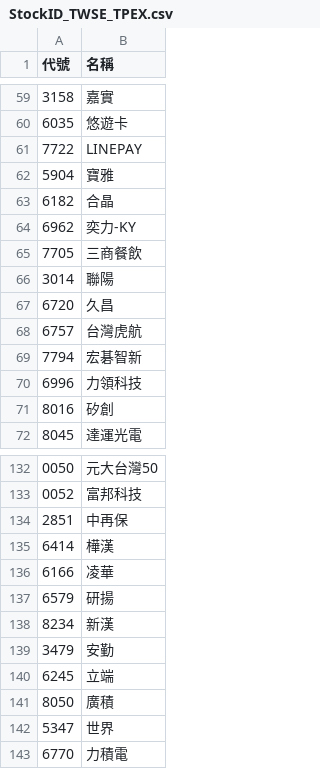
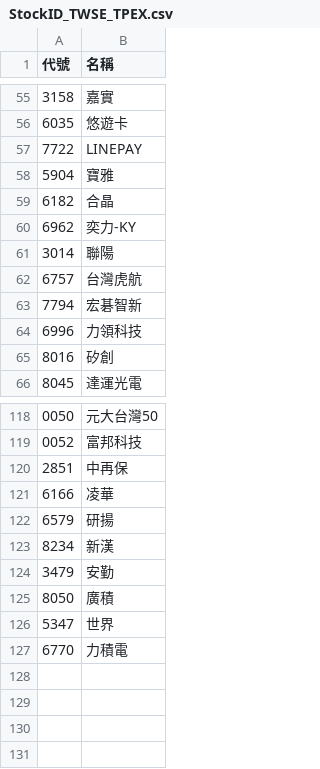
Before and after one commit to wenchiehlee-money/GoogleAlertManager, a CSV file: StockID_TWSE_TPEX.csv, drawn as a sheet; only a part is shown, gaps mark what is left out; the diff covers the shown part only.

```diff
--- a/StockID_TWSE_TPEX.csv
+++ b/StockID_TWSE_TPEX.csv
@@ -64,5 +60,3 @@
 6962,奕力-KY
-7705,三商餐飲
 3014,聯陽
-6720,久昌
 6757,台灣虎航
@@ -134,3 +120,2 @@
 2851,中再保
-6414,樺漢
 6166,凌華
@@ -139,3 +124,2 @@
 3479,安勤
-6245,立端
 8050,廣積
```
Also changed, not shown: 12 removed rows elsewhere in this file, data/reports/google_alert_health_summary.csv, 22 other files.
